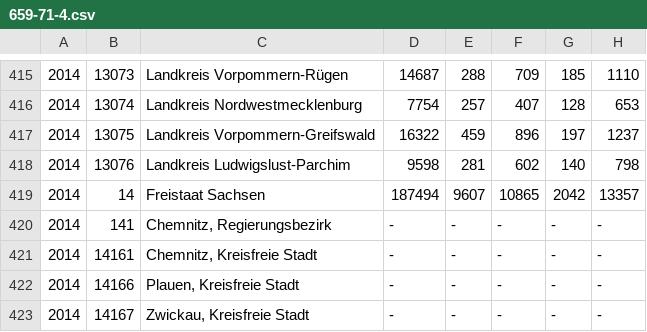
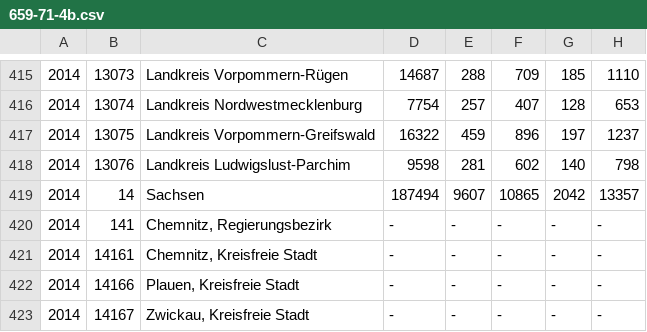
Before and after one commit to mujahedhertie/Final-Project, a CSV file: data_raw/659-71-4b.csv (was data_raw/New_structural_data/659-71-4.csv), drawn as a sheet; only a part is shown, gaps mark what is left out; the diff covers the shown part only; the diff names each change by its address in the sheet, - before the commit and + after, or states it on an @@ line.

```diff
--- a/data_raw/New_structural_data/659-71-4.csv
+++ b/data_raw/659-71-4b.csv
-C419: Freistaat Sachsen
+C419: Sachsen
```
Also changed, not shown: 24 edited cells elsewhere in this file, data_raw/659-71-4.csv, 13 other files.
